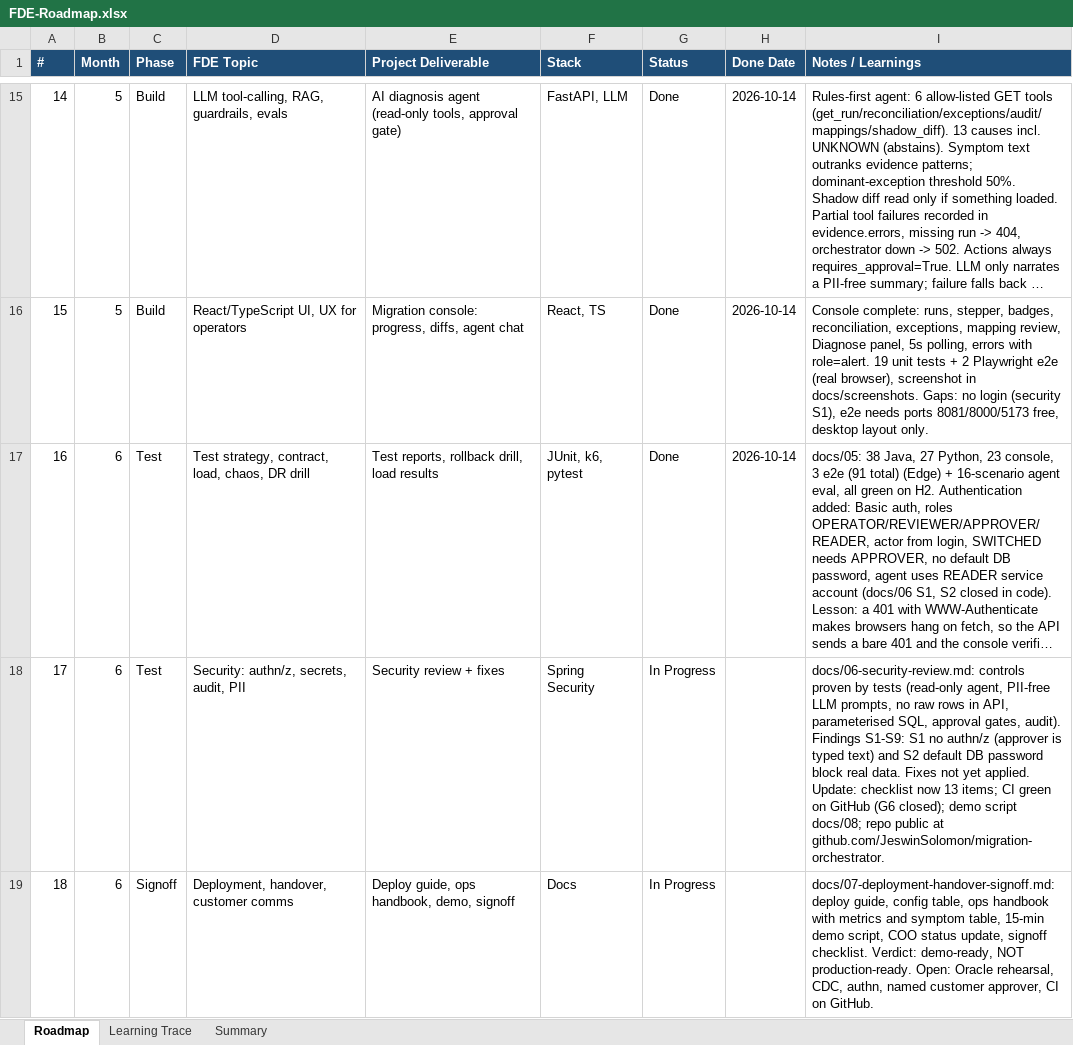
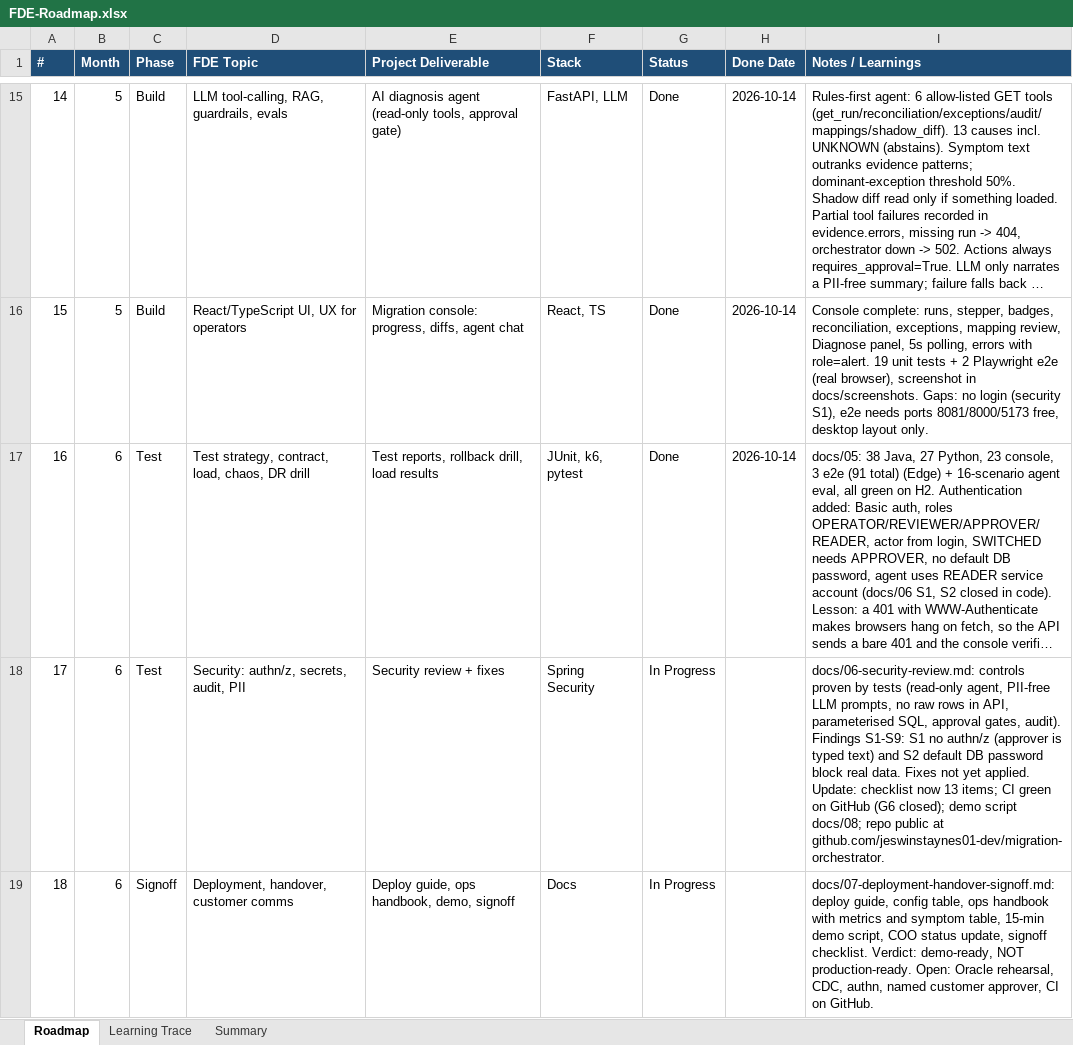
Before and after one commit to JeswinSolomon/migration-orchestrator, an Excel workbook: docs/FDE-Roadmap.xlsx, sheet Roadmap, drawn as a sheet; only a part is shown, gaps mark what is left out; long unchanged cells end in …; values as stored, in another font and other column widths than the file's, no borders; the diff names each change by its address in the sheet, - before the commit and + after, or states it on an @@ line.

```diff
--- a/docs/FDE-Roadmap.xlsx (sheet Roadmap)
+++ b/docs/FDE-Roadmap.xlsx (sheet Roadmap)
-I18 (Notes / Learnings): …public at github.com/JeswinSolomon/migration-orchestrator.
+I18 (Notes / Learnings): …public at github.com/jeswinstaynes01-dev/migration-orchestrator.
```
Also changed, not shown: 1 other file.
